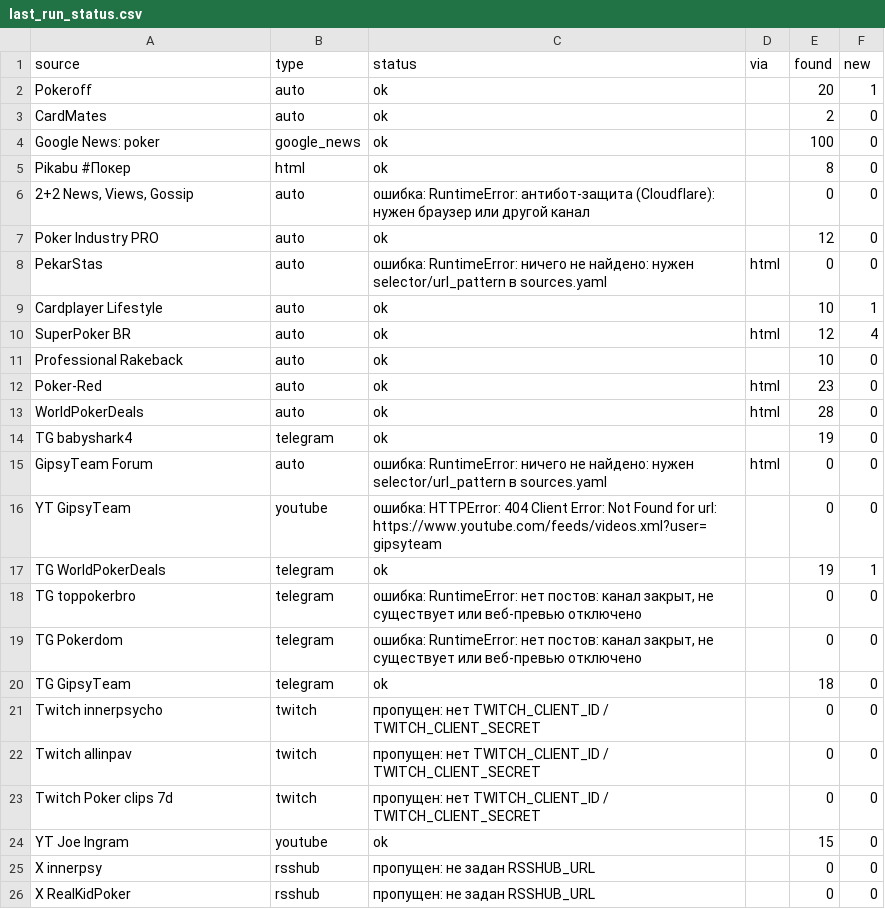
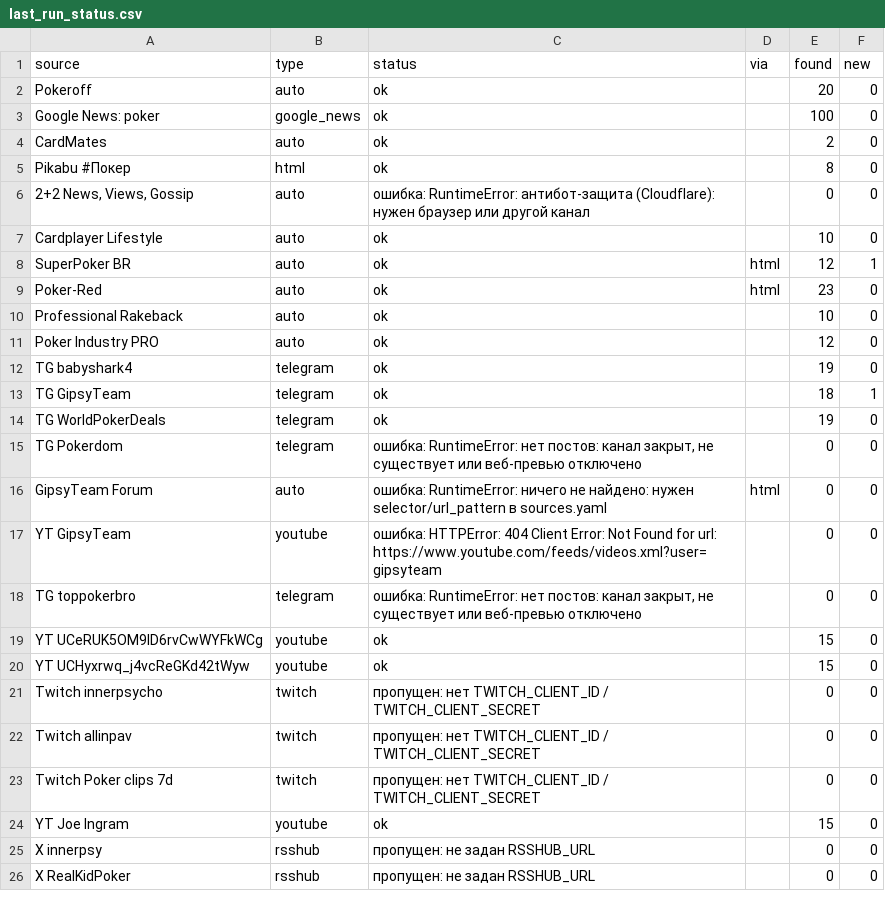
Before and after one commit to marta702/pokeroff-news, a CSV file: out/last_run_status.csv, drawn as a sheet; only a part is shown; the diff covers the shown part only.

```diff
--- a/out/last_run_status.csv
+++ b/out/last_run_status.csv
@@ -1,21 +1,21 @@
 source,type,status,via,found,new
-Pokeroff,auto,ok,,20,1
+Pokeroff,auto,ok,,20,0
+Google News: poker,google_news,ok,,100,0
 CardMates,auto,ok,,2,0
-Google News: poker,google_news,ok,,100,0
 Pikabu #Покер,html,ok,,8,0
 "2+2 News, Views, Gossip",auto,ошибка: RuntimeError: антибот-защита (Cloudflare): нужен браузер или другой канал,,0,0
+Cardplayer Lifestyle,auto,ok,,10,0
+SuperPoker BR,auto,ok,html,12,1
+Poker-Red,auto,ok,html,23,0
+Professional Rakeback,auto,ok,,10,0
 Poker Industry PRO,auto,ok,,12,0
-PekarStas,auto,ошибка: RuntimeError: ничего не найдено: нужен selector/url_pattern в sources.yaml,html,0,0
-Cardplayer Lifestyle,auto,ok,,10,1
-SuperPoker BR,auto,ok,html,12,4
-Professional Rakeback,auto,ok,,10,0
-Poker-Red,auto,ok,html,23,0
-WorldPokerDeals,auto,ok,html,28,0
 TG babyshark4,telegram,ok,,19,0
+TG GipsyTeam,telegram,ok,,18,1
+TG WorldPokerDeals,telegram,ok,,19,0
+TG Pokerdom,telegram,"ошибка: RuntimeError: нет постов: канал закрыт, не существует или веб-превью отключено",,0,0
 GipsyTeam Forum,auto,ошибка: RuntimeError: ничего не найдено: нужен selector/url_pattern в sources.yaml,html,0,0
 YT GipsyTeam,youtube,ошибка: HTTPError: 404 Client Error: Not Found for url: https://www.youtube.com/feeds/videos.xml?user=gipsyteam,,0,0
-TG WorldPokerDeals,telegram,ok,,19,1
 TG toppokerbro,telegram,"ошибка: RuntimeError: нет постов: канал закрыт, не существует или веб-превью отключено",,0,0
-TG Pokerdom,telegram,"ошибка: RuntimeError: нет постов: канал закрыт, не существует или веб-превью отключено",,0,0
-TG GipsyTeam,telegram,ok,,18,0
+YT UCeRUK5OM9ID6rvCwWYFkWCg,youtube,ok,,15,0
+YT UCHyxrwq_j4vcReGKd42tWyw,youtube,ok,,15,0
 Twitch innerpsycho,twitch,пропущен: нет TWITCH_CLIENT_ID / TWITCH_CLIENT_SECRET,,0,0
```
Also changed, not shown: 1 added row and 2 edited cells elsewhere in this file, 2 other files.
